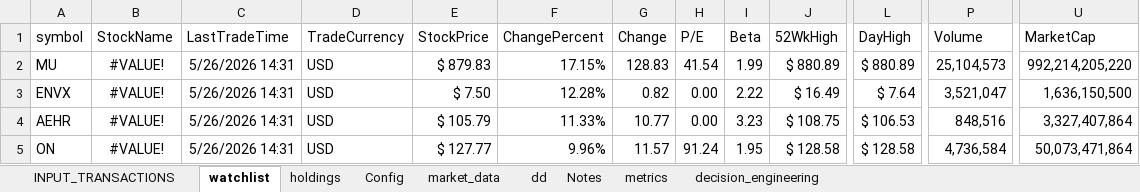
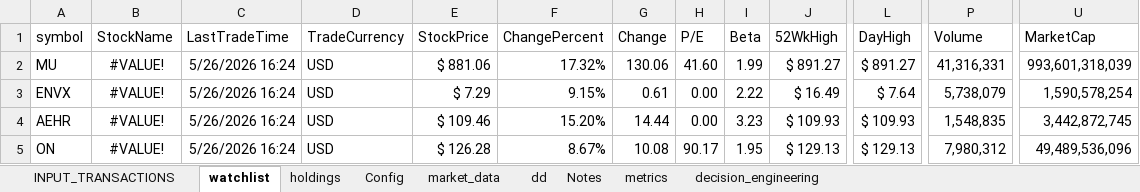
Before and after one commit to husainnatha/tradingsystem, an Excel workbook: dashboard/trading_system.xlsx, sheet watchlist, drawn as a sheet; only a part is shown, gaps mark what is left out; values as stored, in another font and other column widths than the file's, no borders; table styles not drawn; the diff covers the shown part only; the diff names each change by its address in the sheet, - before the commit and + after, or states it on an @@ line.

```diff
--- a/dashboard/trading_system.xlsx (sheet watchlist)
+++ b/dashboard/trading_system.xlsx (sheet watchlist)
-C2:C5 (LastTradeTime): 5/26/2026 14:31
+C2:C5 (LastTradeTime): 5/26/2026 16:24
-E2 (StockPrice): $ 879.83
+E2 (StockPrice): $ 881.06
-F2 (ChangePercent): 17.15%
+F2 (ChangePercent): 17.32%
-G2 (Change): 128.83
+G2 (Change): 130.06
-H2 (P/E): 41.54
+H2 (P/E): 41.60
-J2 (52WkHigh): $ 880.89
+J2 (52WkHigh): $ 891.27
-L2 (DayHigh): $ 880.89
+L2 (DayHigh): $ 891.27
-P2 (Volume): 25,104,573
+P2 (Volume): 41,316,331
-U2 (MarketCap): 992,214,205,220
+U2 (MarketCap): 993,601,318,039
-E3 (StockPrice): $ 7.50
+E3 (StockPrice): $ 7.29
-F3 (ChangePercent): 12.28%
+F3 (ChangePercent): 9.15%
-G3 (Change): 0.82
+G3 (Change): 0.61
-P3 (Volume): 3,521,047
+P3 (Volume): 5,738,079
-U3 (MarketCap): 1,636,150,500
+U3 (MarketCap): 1,590,578,254
-E4 (StockPrice): $ 105.79
+E4 (StockPrice): $ 109.46
-F4 (ChangePercent): 11.33%
+F4 (ChangePercent): 15.20%
-G4 (Change): 10.77
+G4 (Change): 14.44
-J4 (52WkHigh): $ 108.75
+J4 (52WkHigh): $ 109.93
-L4 (DayHigh): $ 106.53
+L4 (DayHigh): $ 109.93
-P4 (Volume): 848,516
+P4 (Volume): 1,548,835
-U4 (MarketCap): 3,327,407,864
+U4 (MarketCap): 3,442,872,745
-E5 (StockPrice): $ 127.77
+E5 (StockPrice): $ 126.28
-F5 (ChangePercent): 9.96%
+F5 (ChangePercent): 8.67%
-G5 (Change): 11.57
+G5 (Change): 10.08
-H5 (P/E): 91.24
+H5 (P/E): 90.17
-J5 (52WkHigh): $ 128.58
+J5 (52WkHigh): $ 129.13
-L5 (DayHigh): $ 128.58
+L5 (DayHigh): $ 129.13
-P5 (Volume): 4,736,584
+P5 (Volume): 7,980,312
-U5 (MarketCap): 50,073,471,864
+U5 (MarketCap): 49,489,536,096
```
Also changed, not shown: 565 edited cells elsewhere in this sheet, sheet holdings, sheet INPUT_TRANSACTIONS, formulas that keep their value, hidden cells, data/exports/dev-portfolio_intelligence.xlsx, 11 other files.
